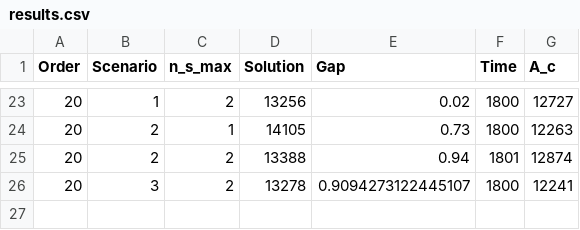
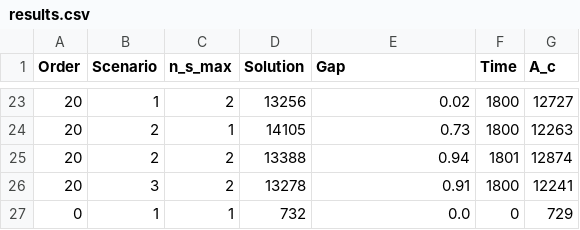
Before and after one commit to iNko97/HoneyCombCSP_IP_Formulation, a CSV file: Output/results.csv, drawn as a sheet; only a part is shown, gaps mark what is left out.

```diff
--- a/Output/results.csv
+++ b/Output/results.csv
@@ -25,2 +25,3 @@ Order,Scenario,n_s_max,Solution,Gap,Time,A_c
 20,2,2,13388,0.94,1801,12874
-20,3,2,13278,0.9094273122445107,1800,12241
+20,3,2,13278,0.91,1800,12241
+0,1,1,732,0.0,0,729
```
Also changed, not shown: 2 other files.
